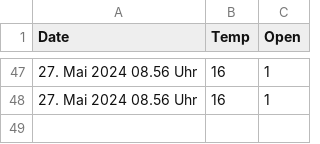
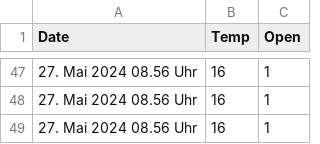
Before and after one commit to RobinSchmid7/letten_temperature, a CSV file: data/data.csv, drawn as a sheet; only a part is shown, gaps mark what is left out; the diff names each change by its address in the sheet, - before the commit and + after, or states it on an @@ line.

```diff
--- a/data/data.csv
+++ b/data/data.csv
+row 49: 27. Mai 2024 08.56 Uhr | 16 | 1
```
